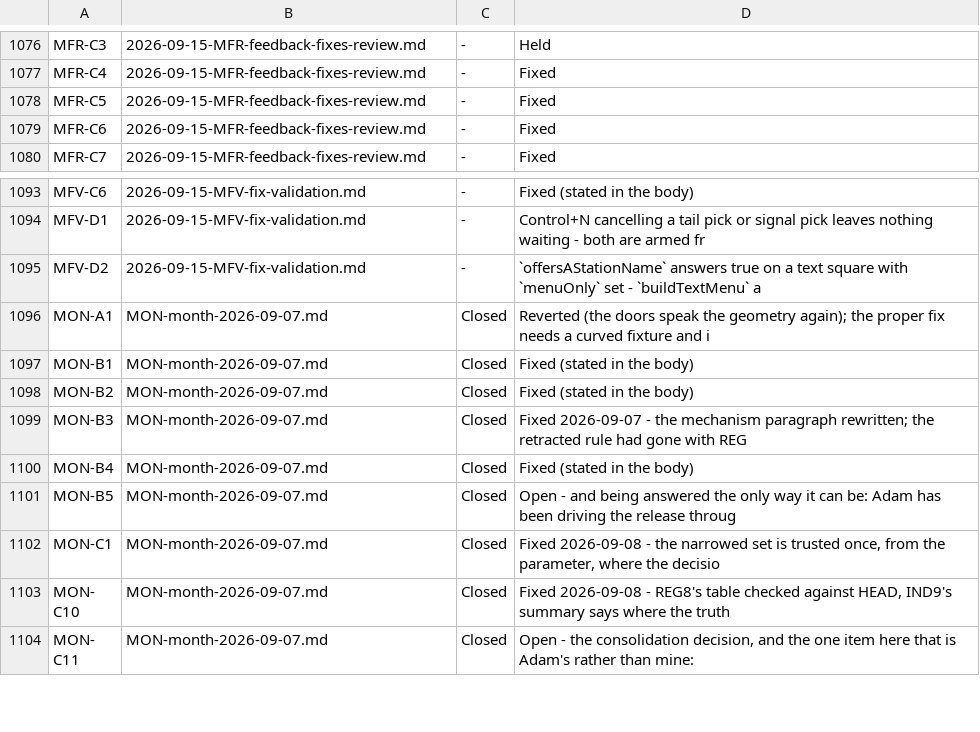
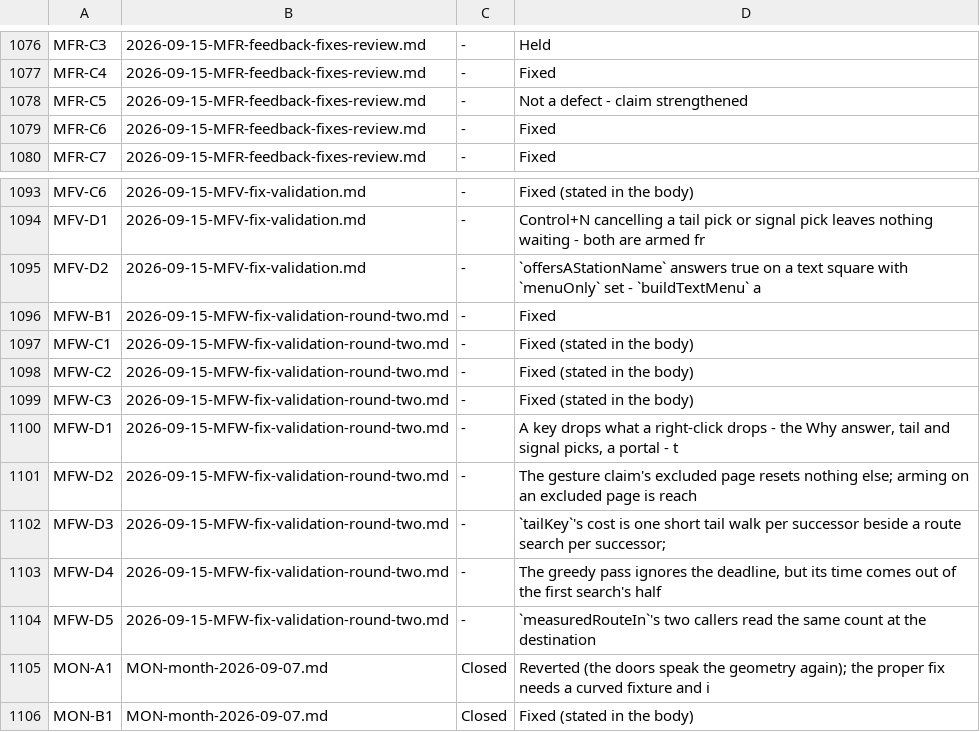
Before and after one commit to bob123456678/TrainControl, a TSV file: docs/manual-tests/findings.tsv, drawn as a sheet; only a part is shown, gaps mark what is left out; the shorter side is filled out with more unchanged rows.

```diff
--- a/docs/manual-tests/findings.tsv
+++ b/docs/manual-tests/findings.tsv
@@ -1077,3 +1077,3 @@ MFR-C3	2026-09-15-MFR-feedback-fixes-review.md	-	Held
 MFR-C4	2026-09-15-MFR-feedback-fixes-review.md	-	Fixed
-MFR-C5	2026-09-15-MFR-feedback-fixes-review.md	-	Fixed
+MFR-C5	2026-09-15-MFR-feedback-fixes-review.md	-	Not a defect - claim strengthened
 MFR-C6	2026-09-15-MFR-feedback-fixes-review.md	-	Fixed
@@ -1095,2 +1095,11 @@ MFV-D1	2026-09-15-MFV-fix-validation.md	-	Control+N cancelling a tail pick or si
 MFV-D2	2026-09-15-MFV-fix-validation.md	-	`offersAStationName` answers true on a text square with `menuOnly` set - `buildTextMenu` a
+MFW-B1	2026-09-15-MFW-fix-validation-round-two.md	-	Fixed
+MFW-C1	2026-09-15-MFW-fix-validation-round-two.md	-	Fixed (stated in the body)
+MFW-C2	2026-09-15-MFW-fix-validation-round-two.md	-	Fixed (stated in the body)
+MFW-C3	2026-09-15-MFW-fix-validation-round-two.md	-	Fixed (stated in the body)
+MFW-D1	2026-09-15-MFW-fix-validation-round-two.md	-	A key drops what a right-click drops - the Why answer, tail and signal picks, a portal - t
+MFW-D2	2026-09-15-MFW-fix-validation-round-two.md	-	The gesture claim's excluded page resets nothing else; arming on an excluded page is reach
+MFW-D3	2026-09-15-MFW-fix-validation-round-two.md	-	`tailKey`'s cost is one short tail walk per successor beside a route search per successor;
+MFW-D4	2026-09-15-MFW-fix-validation-round-two.md	-	The greedy pass ignores the deadline, but its time comes out of the first search's half
+MFW-D5	2026-09-15-MFW-fix-validation-round-two.md	-	`measuredRouteIn`'s two callers read the same count at the destination
 MON-A1	MON-month-2026-09-07.md	Closed	Reverted (the doors speak the geometry again); the proper fix needs a curved fixture and i
```
Also changed, not shown: 2 other files.
